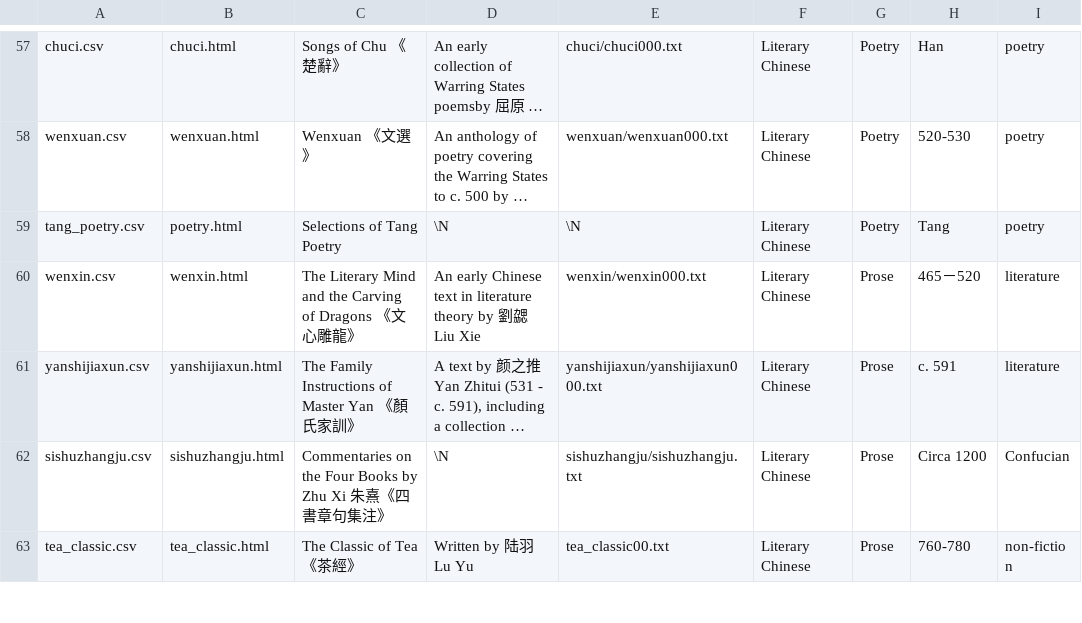
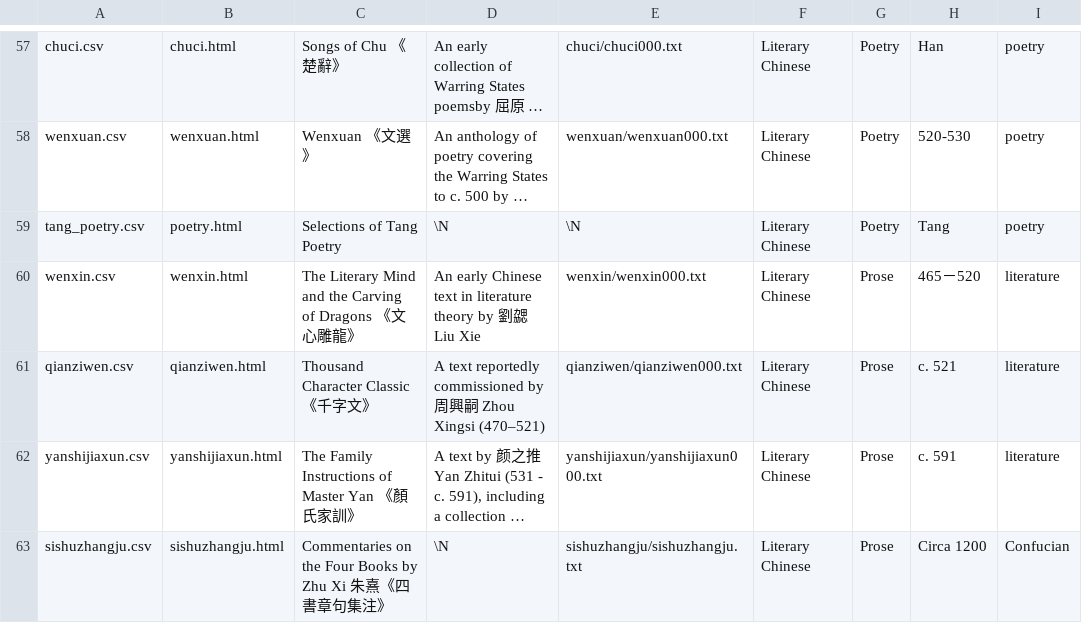
Before and after one commit to alexamies/chinesenotes.com, a CSV file: data/corpus/collections.csv, drawn as a sheet; only a part is shown, gaps mark what is left out; the shorter side is filled out with more unchanged rows; long unchanged cells end in …; the diff names each change by its address in the sheet, - before the commit and + after, or states it on an @@ line.

Commit message:
Thousand Character Classic

```diff
--- a/data/corpus/collections.csv
+++ b/data/corpus/collections.csv
+row 61: qianziwen.csv | qianziwen.html | Thousand Character Classic 《千字文》 | A text reportedly commissioned by 周興嗣 Zhou Xingsi (470–521) | qianziwen/qianziwen000.txt | Literary Chinese | Prose | c. 521 | literature
```
Also changed, not shown: 6 other files.
